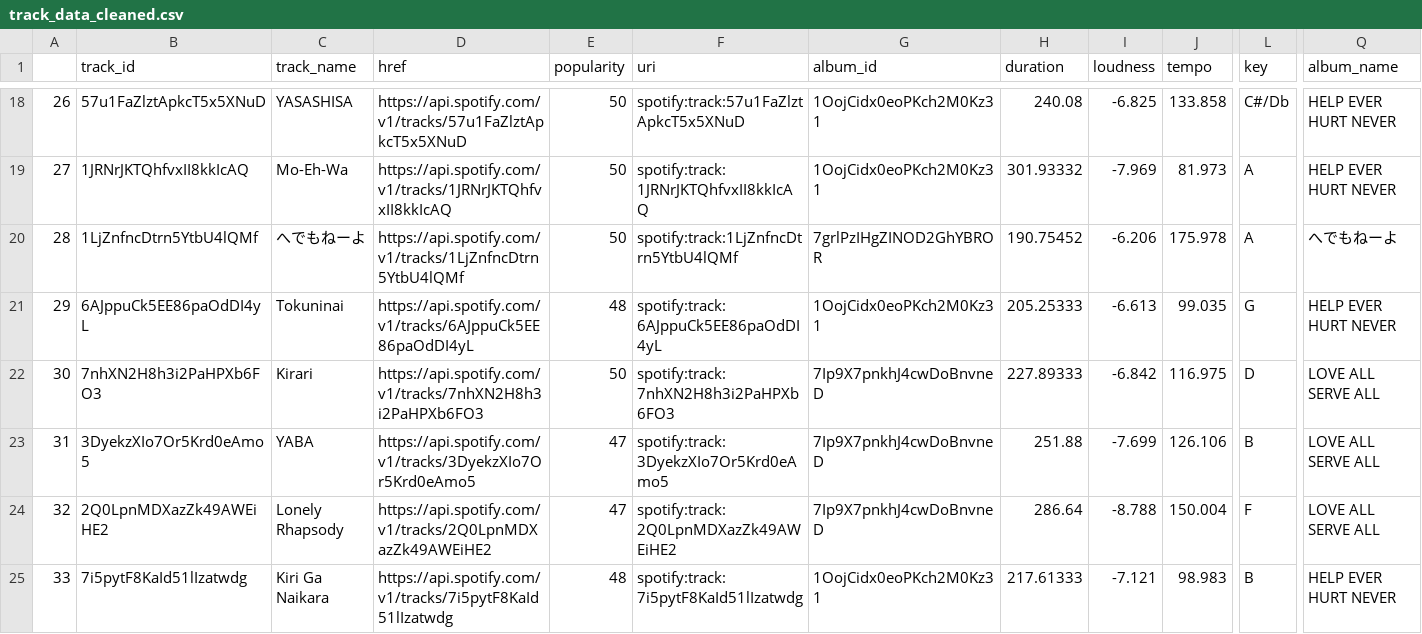
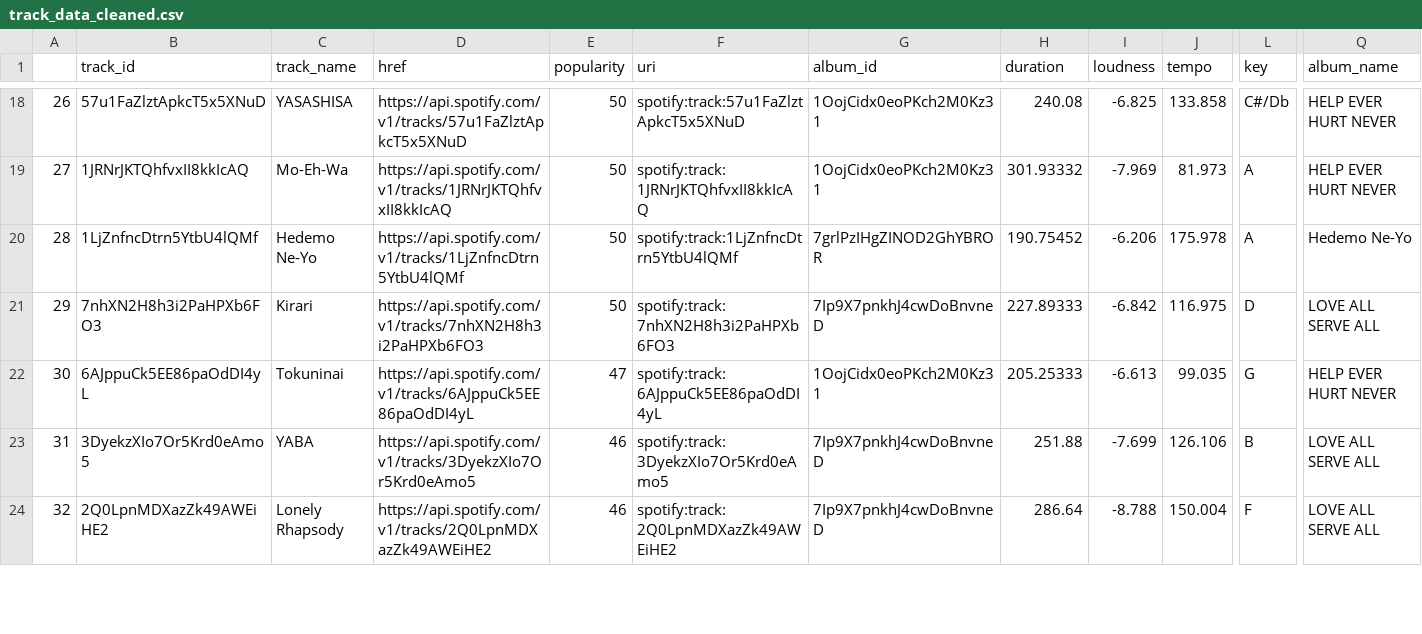
Before and after one commit to nipphittt17/Spotify-ArtistSong-Analysis, a CSV file: track_data_cleaned.csv, drawn as a sheet; only a part is shown, gaps mark what is left out; removed rows and columns are numbered as before the commit, all else as after; rows hold the shown columns only; the diff covers the shown part only; the diff names each change by its address in the sheet, - before the commit and + after, or states it on an @@ line.

```diff
--- a/track_data_cleaned.csv
+++ b/track_data_cleaned.csv
-C20 (track_name): へでもねーよ
+C20 (track_name): Hedemo Ne-Yo
-Q20 (album_name): へでもねーよ
+Q20 (album_name): Hedemo Ne-Yo
-B21 (track_id): 6AJppuCk5EE86paOdDI4yL
+B21 (track_id): 7nhXN2H8h3i2PaHPXb6FO3
-C21 (track_name): Tokuninai
+C21 (track_name): Kirari
-D21 (href): https://api.spotify.com/v1/tracks/6AJppuCk5EE86paOdDI4yL
+D21 (href): https://api.spotify.com/v1/tracks/7nhXN2H8h3i2PaHPXb6FO3
-E21 (popularity): 48
+E21 (popularity): 50
-F21 (uri): spotify:track:6AJppuCk5EE86paOdDI4yL
+F21 (uri): spotify:track:7nhXN2H8h3i2PaHPXb6FO3
-G21 (album_id): 1OojCidx0eoPKch2M0Kz31
+G21 (album_id): 7Ip9X7pnkhJ4cwDoBnvneD
-H21 (duration): 205.25333
+H21 (duration): 227.89333
-I21 (loudness): -6.613
+I21 (loudness): -6.842
-J21 (tempo): 99.035
+J21 (tempo): 116.975
-L21 (key): G
+L21 (key): D
-Q21 (album_name): HELP EVER HURT NEVER
+Q21 (album_name): LOVE ALL SERVE ALL
-B22 (track_id): 7nhXN2H8h3i2PaHPXb6FO3
+B22 (track_id): 6AJppuCk5EE86paOdDI4yL
-C22 (track_name): Kirari
+C22 (track_name): Tokuninai
-D22 (href): https://api.spotify.com/v1/tracks/7nhXN2H8h3i2PaHPXb6FO3
+D22 (href): https://api.spotify.com/v1/tracks/6AJppuCk5EE86paOdDI4yL
-E22 (popularity): 50
+E22 (popularity): 47
-F22 (uri): spotify:track:7nhXN2H8h3i2PaHPXb6FO3
+F22 (uri): spotify:track:6AJppuCk5EE86paOdDI4yL
-G22 (album_id): 7Ip9X7pnkhJ4cwDoBnvneD
+G22 (album_id): 1OojCidx0eoPKch2M0Kz31
-H22 (duration): 227.89333
+H22 (duration): 205.25333
-I22 (loudness): -6.842
+I22 (loudness): -6.613
-J22 (tempo): 116.975
+J22 (tempo): 99.035
-L22 (key): D
+L22 (key): G
-Q22 (album_name): LOVE ALL SERVE ALL
+Q22 (album_name): HELP EVER HURT NEVER
-E23:E24 (popularity): 47
+E23:E24 (popularity): 46
-row 25: 33 | 7i5pytF8KaId51lIzatwdg | Kiri Ga Naikara | https://api.spotify.com/v1/tracks/7i5pytF8KaId51lIzatwdg | 48 | spotify:track:7i5pytF8KaId51lIzatwdg | 1OojCidx0eoPKch2M0Kz31 | 217.61333 | -7.121 | 98.983 | B | HELP EVER HURT NEVER
```
Also changed, not shown: 1 added row, 1 removed row and 19 edited cells elsewhere in this file, 3 other files.
